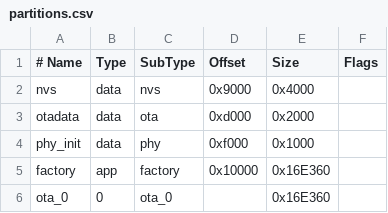
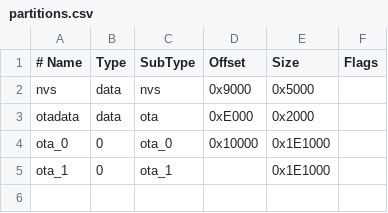
Before and after one commit to FREEVSE/firmware, a CSV file: partitions.csv, drawn as a sheet.

Commit message:
OTA updates OTA now works and restarts esp properly Partitions re-worked for more room Fixed some small issues

```diff
--- a/partitions.csv
+++ b/partitions.csv
@@ -1,6 +1,5 @@
 # Name,   Type, SubType, Offset,  Size, Flags
-nvs,      data, nvs,     0x9000,  0x4000,
-otadata,  data, ota,     0xd000,  0x2000,
-phy_init, data, phy,     0xf000,  0x1000,
-factory,  app,  factory, 0x10000, 0x16E360,
-ota_0,    0,    ota_0,          , 0x16E360,
+nvs,      data, nvs,     0x9000,  0x5000,
+otadata,  data, ota,     0xE000,  0x2000,
+ota_0,    0,    ota_0,   0x10000, 0x1E1000,
+ota_1,    0,    ota_1,         ,  0x1E1000,
```
Also changed, not shown: 9 other files.
